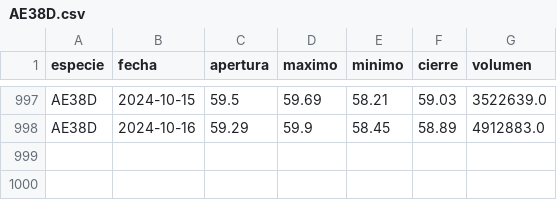
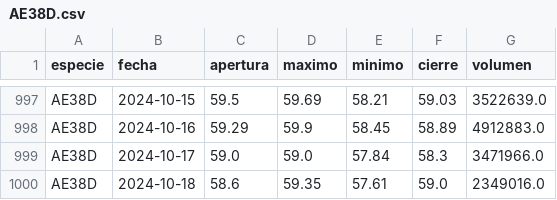
Before and after one commit to botjumbo/ratios-argy, a CSV file: docs/AE38D.csv, drawn as a sheet; only a part is shown, gaps mark what is left out; the diff names each change by its address in the sheet, - before the commit and + after, or states it on an @@ line.

Commit message:
Actualización de datos para AE38D.csv

```diff
--- a/docs/AE38D.csv
+++ b/docs/AE38D.csv
+row 999: AE38D | 2024-10-17 | 59.0 | 59.0 | 57.84 | 58.3 | 3471966.0
+row 1000: AE38D | 2024-10-18 | 58.6 | 59.35 | 57.61 | 59.0 | 2349016.0
```
